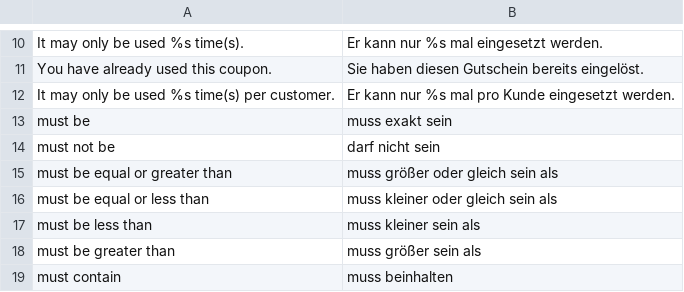
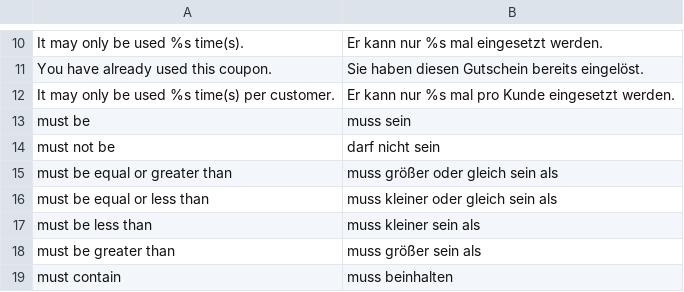
Before and after one commit to magento-hackathon/Hackathon_PromoCodeMessages, a CSV file: src/app/locale/de_DE/Hackathon_PromoCodeMessages.csv, drawn as a sheet; only a part is shown, gaps mark what is left out.

Commit message:
updated german translation

```diff
--- a/src/app/locale/de_DE/Hackathon_PromoCodeMessages.csv
+++ b/src/app/locale/de_DE/Hackathon_PromoCodeMessages.csv
@@ -12,3 +12,3 @@
 "It may only be used %s time(s) per customer.","Er kann nur %s mal pro Kunde eingesetzt werden."
-"must be","muss exakt sein"
+"must be","muss sein"
 "must not be","darf nicht sein"
```
